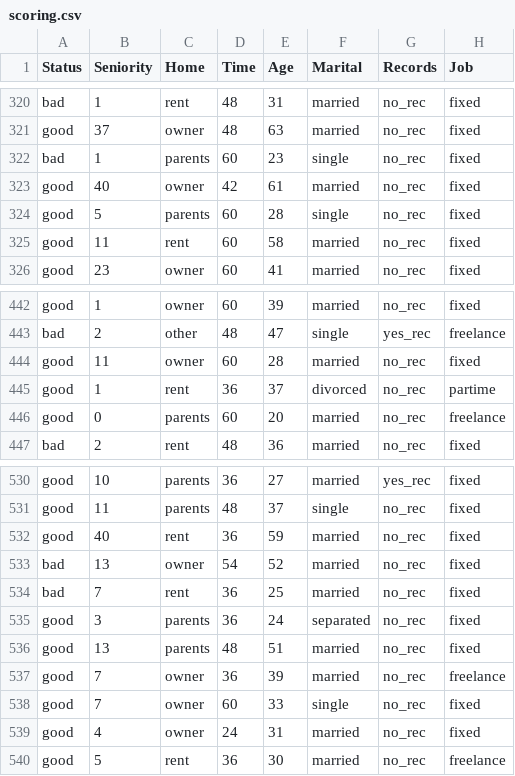
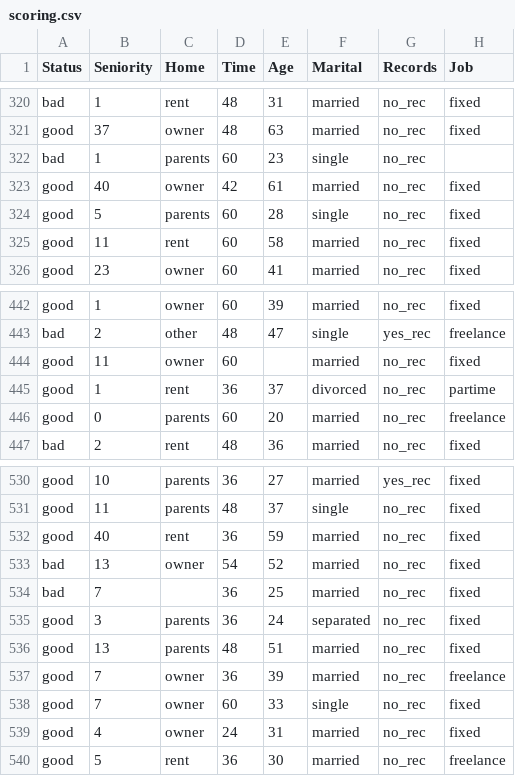
Before and after one commit to YA26/MissingValuesHandler, a CSV file: MissingValuesHandler/data/scoring.csv, drawn as a sheet; only a part is shown, gaps mark what is left out; the diff covers the shown part only; the diff names each change by its address in the sheet, - before the commit and + after, or states it on an @@ line.

```diff
--- a/MissingValuesHandler/data/scoring.csv
+++ b/MissingValuesHandler/data/scoring.csv
-H322 (Job): fixed
+H322 (Job): (empty)
-E444 (Age): 28
+E444 (Age): (empty)
-C534 (Home): rent
+C534 (Home): (empty)
```
Also changed, not shown: 8 edited cells elsewhere in this file, MissingValuesHandler/data/Advertising_no_nan.csv, MissingValuesHandler/data/Loan_approval_no_nan.csv, 6 other files.
